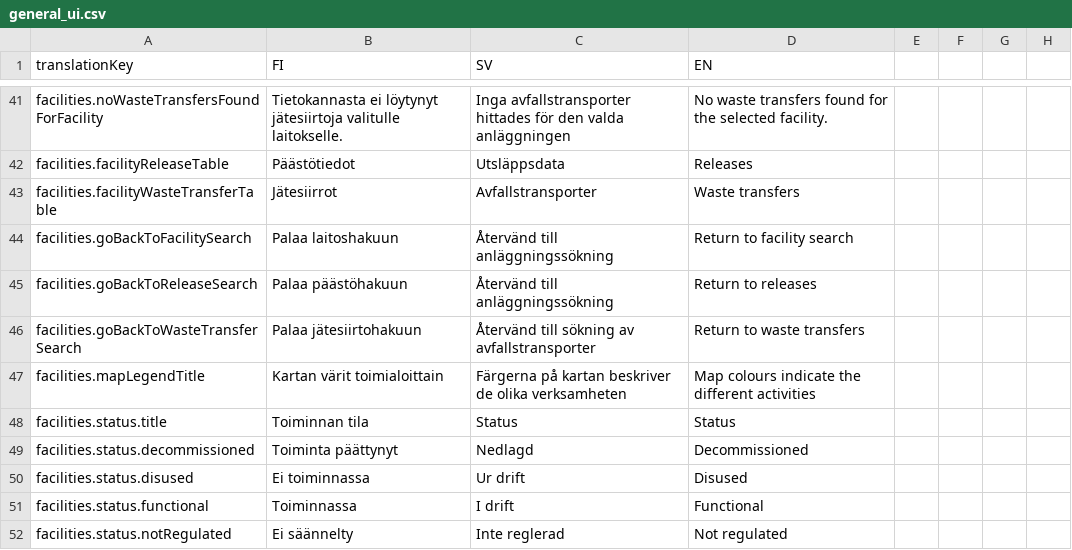
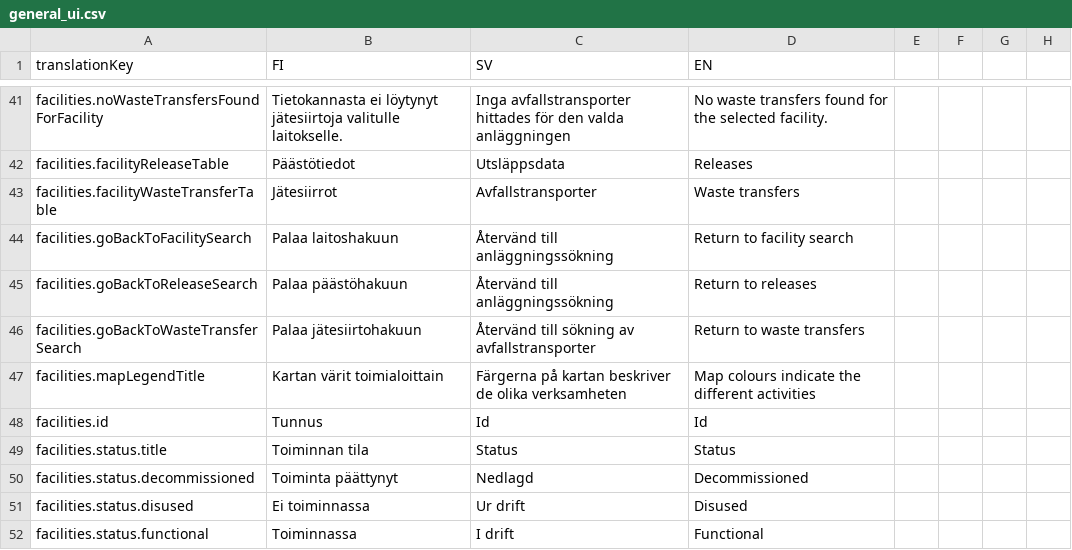
Before and after one commit to sykefi/PRTR, a CSV file: ui/translation_source/general_ui.csv, drawn as a sheet; only a part is shown, gaps mark what is left out; the shorter side is filled out with more unchanged rows; the diff names each change by its address in the sheet, - before the commit and + after, or states it on an @@ line.

```diff
--- a/ui/translation_source/general_ui.csv
+++ b/ui/translation_source/general_ui.csv
+row 48: facilities.id | Tunnus | Id | Id
```
Also changed, not shown: 5 other files.
